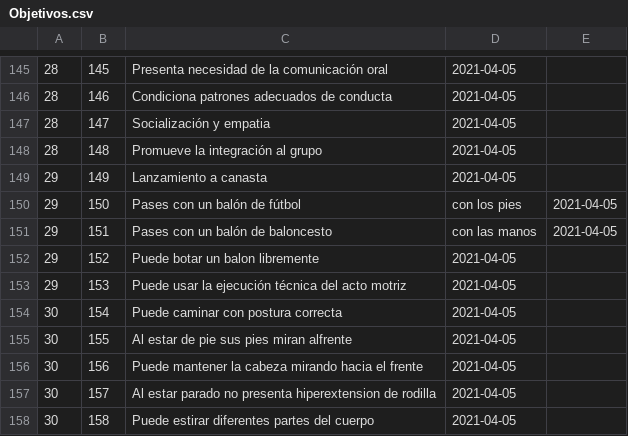
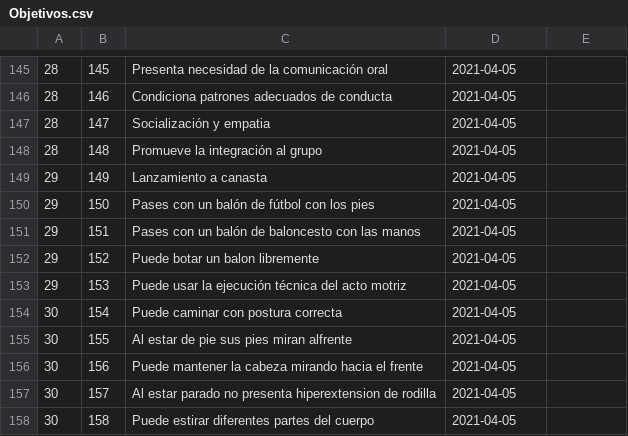
Before and after one commit to GonzaloAGM/gigis_califs, a CSV file: BD/tablas/Objetivos.csv, drawn as a sheet; only a part is shown, gaps mark what is left out.

Commit message:
Update DB

```diff
--- a/BD/tablas/Objetivos.csv
+++ b/BD/tablas/Objetivos.csv
@@ -149,4 +149,4 @@
 29,149,Lanzamiento a canasta,2021-04-05
-29,150,Pases con un balón de fútbol, con los pies,2021-04-05
-29,151,Pases con un balón de baloncesto, con las manos,2021-04-05
+29,150,Pases con un balón de fútbol con los pies,2021-04-05
+29,151,Pases con un balón de baloncesto con las manos,2021-04-05
 29,152,Puede botar un balon libremente,2021-04-05
```
